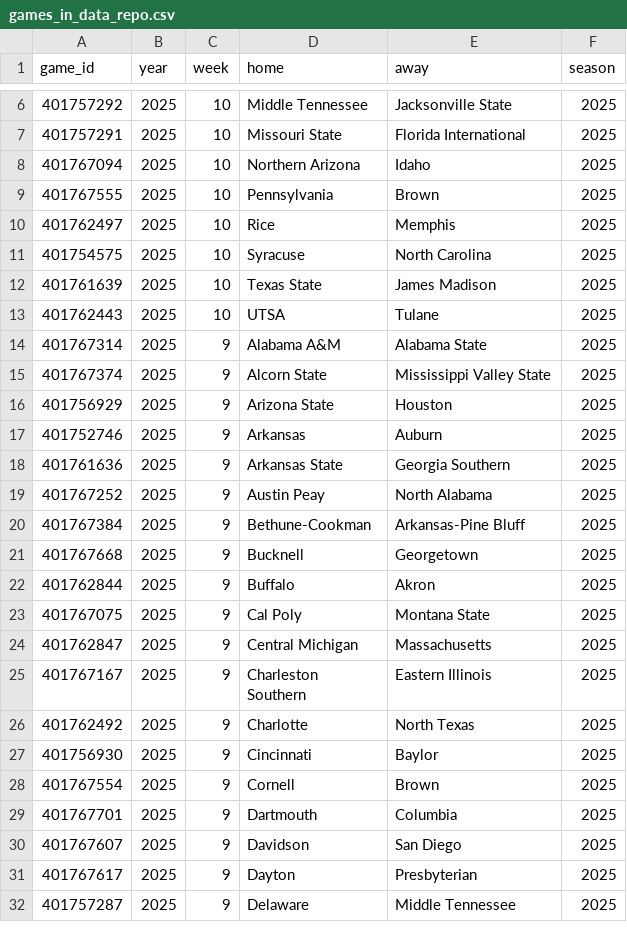
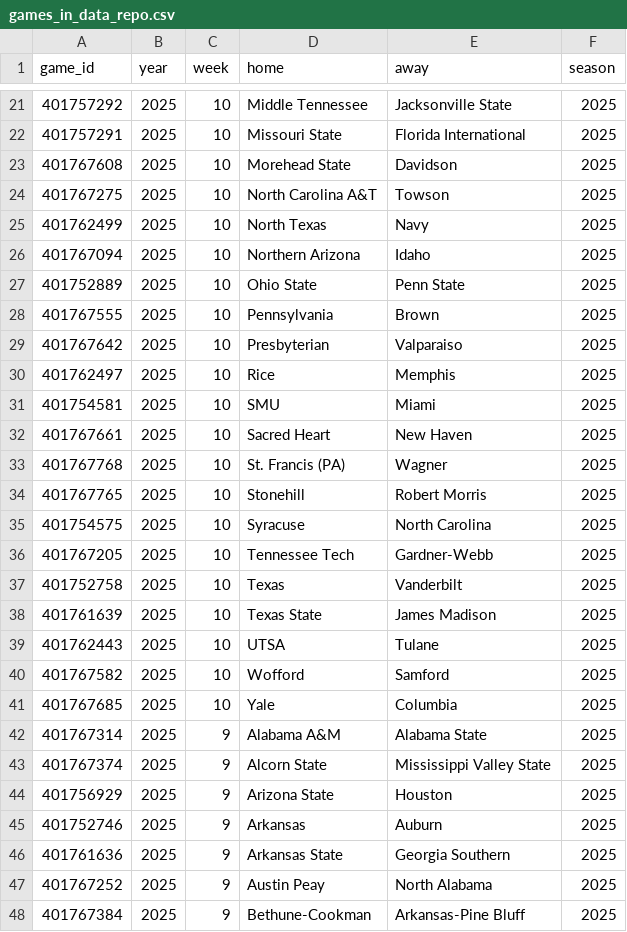
Before and after one commit to sportsdataverse/cfbfastR-data, a CSV file: data/games_in_data_repo.csv, drawn as a sheet; only a part is shown, gaps mark what is left out; the shorter side is filled out with more unchanged rows; the diff covers the shown part only; the diff names each change by its address in the sheet, - before the commit and + after, or states it on an @@ line.

```diff
--- a/data/games_in_data_repo.csv
+++ b/data/games_in_data_repo.csv
+row 23: 401767608 | 2025 | 10 | Morehead State | Davidson | 2025
+row 24: 401767275 | 2025 | 10 | North Carolina A&T | Towson | 2025
+row 25: 401762499 | 2025 | 10 | North Texas | Navy | 2025
+row 27: 401752889 | 2025 | 10 | Ohio State | Penn State | 2025
+row 29: 401767642 | 2025 | 10 | Presbyterian | Valparaiso | 2025
+row 31: 401754581 | 2025 | 10 | SMU | Miami | 2025
+row 32: 401767661 | 2025 | 10 | Sacred Heart | New Haven | 2025
+row 33: 401767768 | 2025 | 10 | St. Francis (PA) | Wagner | 2025
+row 34: 401767765 | 2025 | 10 | Stonehill | Robert Morris | 2025
+row 36: 401767205 | 2025 | 10 | Tennessee Tech | Gardner-Webb | 2025
+row 37: 401752758 | 2025 | 10 | Texas | Vanderbilt | 2025
+row 40: 401767582 | 2025 | 10 | Wofford | Samford | 2025
+row 41: 401767685 | 2025 | 10 | Yale | Columbia | 2025
```
Also changed, not shown: 15 added rows elsewhere in this file, schedules/csv/cfb_schedules_2025.csv, 6 other files.
